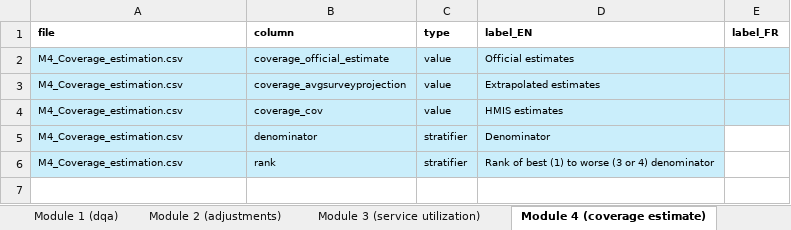
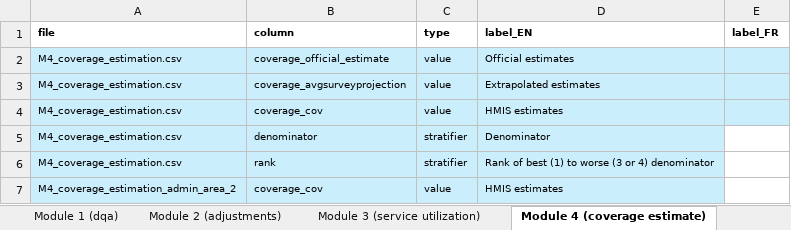
Before and after one commit to clairecda/FASTR_R_codes, an Excel workbook: Results object details.xlsx, sheet Module 4 (coverage estimate), drawn as a sheet; values as stored, in another font and other column widths than the file's, no borders; the diff names each change by its address in the sheet, - before the commit and + after, or states it on an @@ line.

Commit message:
add detail re new output in M4 - result file

```diff
--- a/Results object details.xlsx (sheet Module 4 (coverage estimate))
+++ b/Results object details.xlsx (sheet Module 4 (coverage estimate))
-A2:A6 (file): M4_Coverage_estimation.csv
+A2:A6 (file): M4_coverage_estimation.csv
+row 7: M4_coverage_estimation_admin_area_2 | coverage_cov | value | HMIS estimates
```
